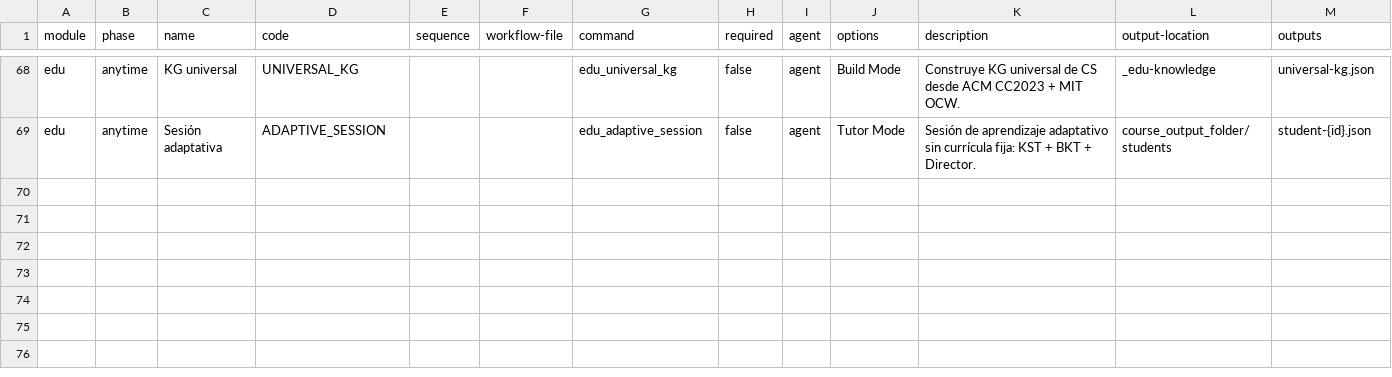
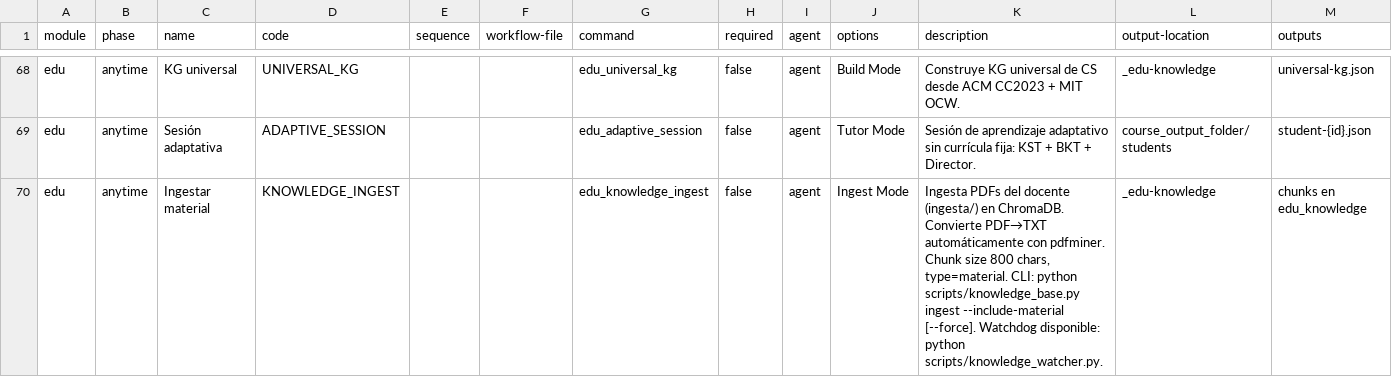
Before and after one commit to matiasgel/paradigmas2026, a CSV file: salida/edu-standalone/_edu/module-help.csv, drawn as a sheet; only a part is shown, gaps mark what is left out; the diff covers the shown part only; the diff names each change by its address in the sheet, - before the commit and + after, or states it on an @@ line.

Commit message:
dev: actualizar docs con ChromaDB material, chroma-mcp, watchdog y tools máximos agentes
- README.md: nueva sección KB con type=material, ingesta/, watchdog, chroma-mcp
  tabla de tools MCP disponibles, paso 5 setup (inicializar KB), estructura de carpetas
- module-help.csv: KNOWLEDGE_SEARCH actualizado con type=material + chroma-mcp
  nuevas entradas KNOWLEDGE_INGEST y KNOWLEDGE_WATCH
- edu-knowledge-search.prompt.md: soporte --type material, doc de MCP alternativo

```diff
--- a/salida/edu-standalone/_edu/module-help.csv
+++ b/salida/edu-standalone/_edu/module-help.csv
+row 70: edu | anytime | Ingestar material | KNOWLEDGE_INGEST |  |  | edu_knowledge_ingest | false | agent | Ingest Mode | Ingesta PDFs del docente (ingesta/) en ChromaDB. Convierte PDF→TXT automáticamente con pdfminer. Chunk size 800 chars, type=material. CLI: python scripts/knowledge_base.py ingest --include-material [--force]. Watchdog disponible: python scripts/knowledge_watcher.py. | _edu-knowledge | chunks en edu_knowledge
```
Also changed, not shown: 1 added row and 1 edited cell elsewhere in this file, 2 other files.
